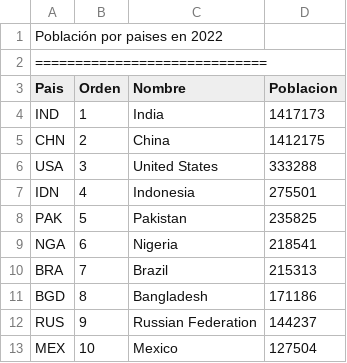
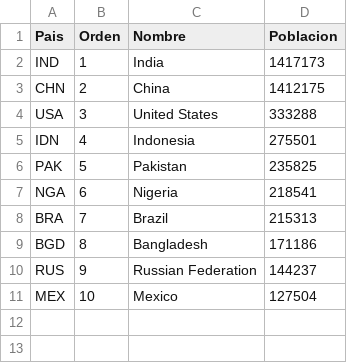
Before and after one commit to luisjo0308/datasets, a CSV file: Poblacion_Paises_2022.csv, drawn as a sheet; the diff names each change by its address in the sheet, - before the commit and + after, or states it on an @@ line.

Commit message:
Add files via upload

```diff
--- a/Poblacion_Paises_2022.csv
+++ b/Poblacion_Paises_2022.csv
-row 1: Población por paises en 2022
-row 2: =============================
```
